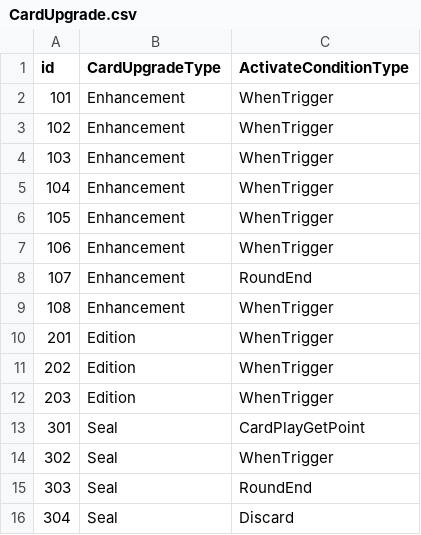
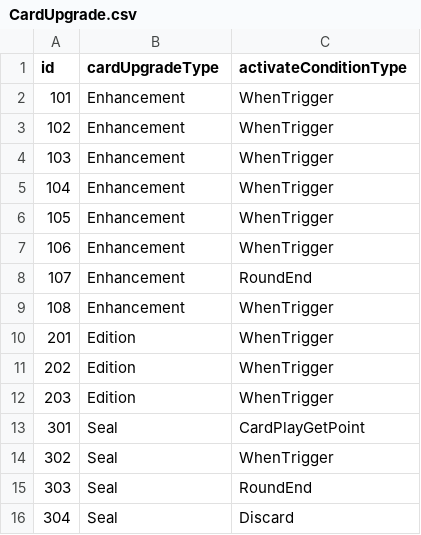
Before and after one commit to j-choi-dev/bhp1999_proto, a CSV file: Assets/CoreAssets/Submodules/Resource_Proto_Only/Tables/CardUpgrade.csv, drawn as a sheet.

```diff
--- a/Assets/CoreAssets/Submodules/Resource_Proto_Only/Tables/CardUpgrade.csv
+++ b/Assets/CoreAssets/Submodules/Resource_Proto_Only/Tables/CardUpgrade.csv
@@ -1,2 +1,2 @@
-id,CardUpgradeType,ActivateConditionType
+id,cardUpgradeType,activateConditionType
 101,Enhancement,WhenTrigger
```
Also changed, not shown: Assets/CoreAssets/Submodules/Resource_Proto_Only/Tables/CardEffect.csv, Assets/CoreAssets/Submodules/Resource_Proto_Only/Tables/Joker.csv, 23 other files.
